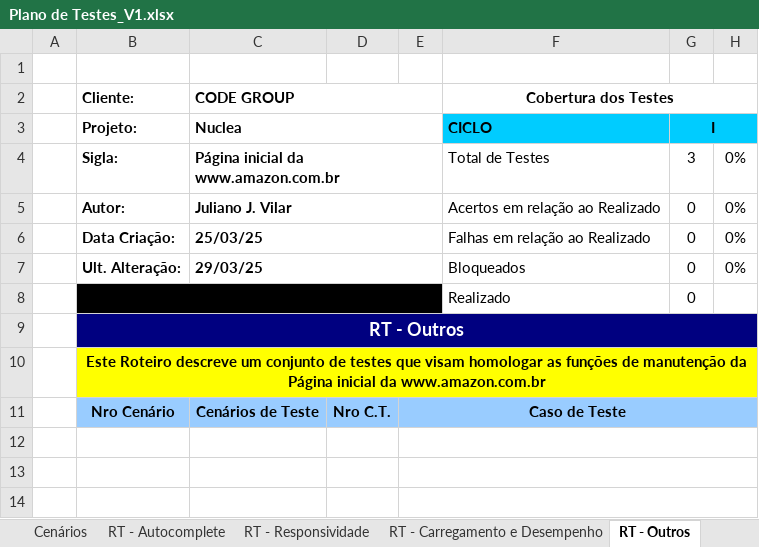
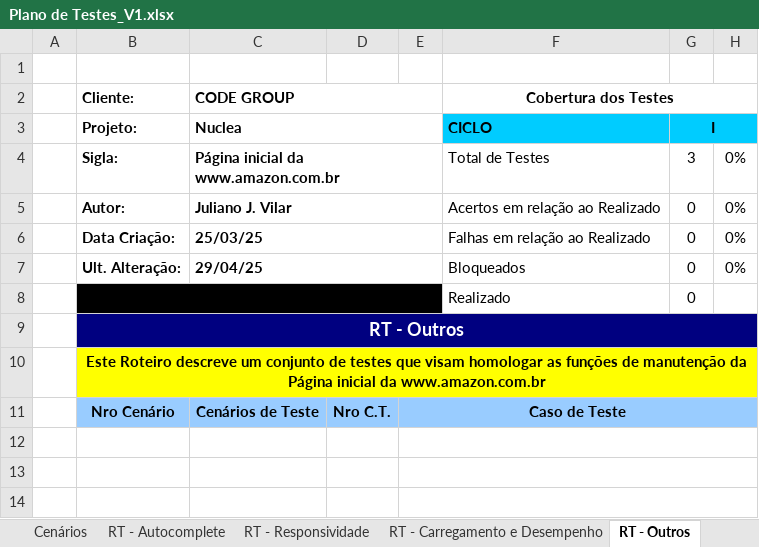
Before and after one commit to jjvilar/CODE_Nuclea, an Excel workbook: Docs/Plano de Testes_V1.xlsx, sheet RT - Outros, drawn as a sheet; only a part is shown; values as stored, in another font and other column widths than the file's, no borders; charts and pictures and conditional formats not drawn; the diff names each change by its address in the sheet, - before the commit and + after, or states it on an @@ line.

```diff
--- a/Docs/Plano de Testes_V1.xlsx (sheet RT - Outros)
+++ b/Docs/Plano de Testes_V1.xlsx (sheet RT - Outros)
-C7 (Nuclea): 29/03/25
+C7 (Nuclea): 29/04/25
```
Also changed, not shown: sheet RT - Carregamento e Desempenho, sheet RT - Responsividade, sheet RT - Autocomplete, sheet Cenários.
